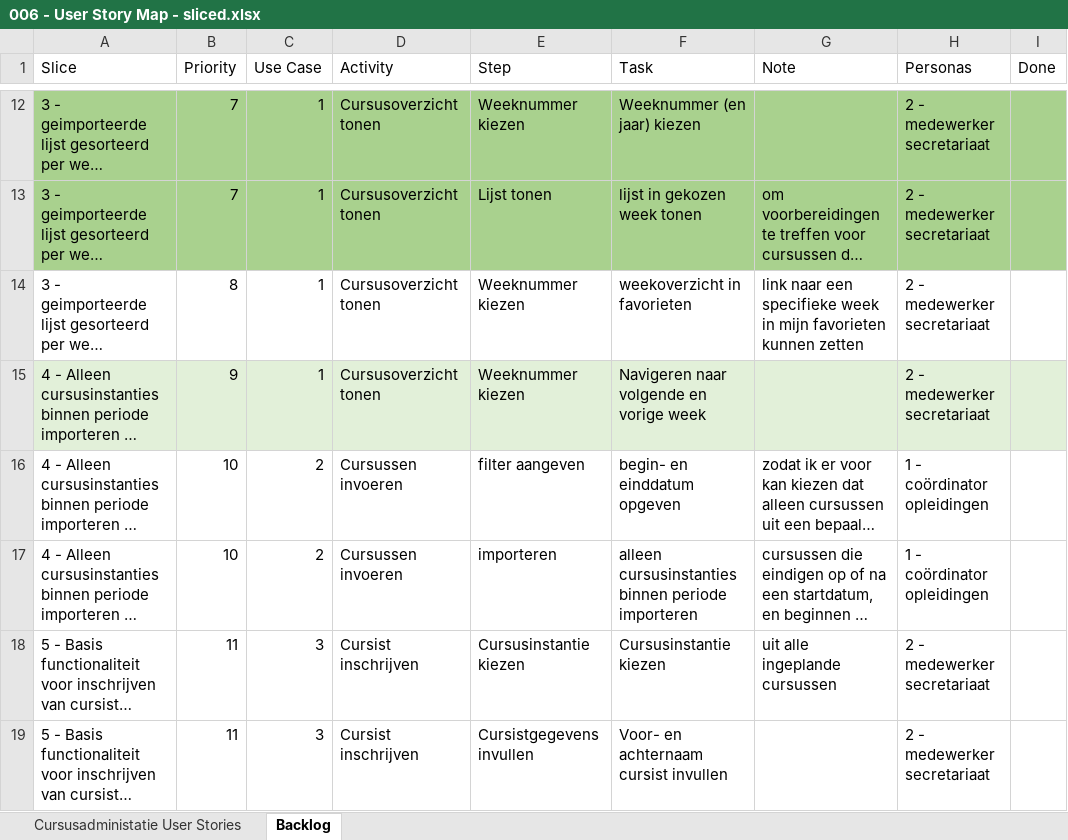
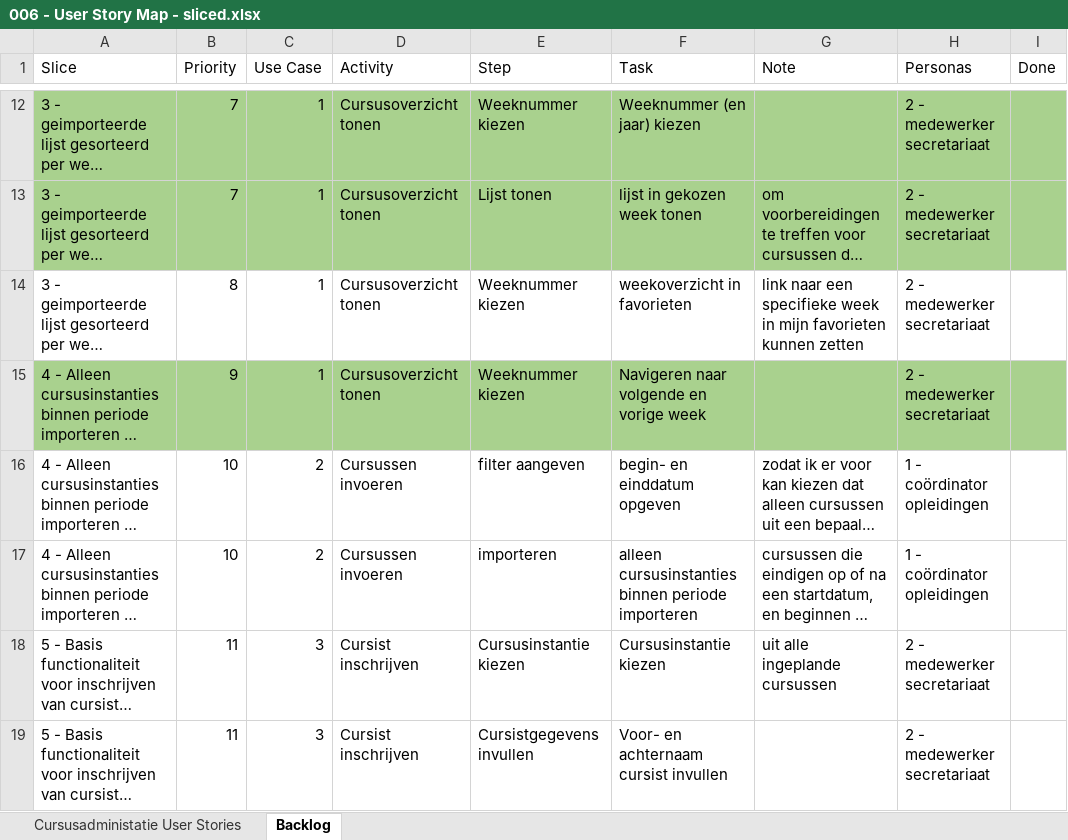
Before and after one commit to jelleschut/EindCase, an Excel workbook: Sprintplanning/006 - User Story Map - sliced.xlsx, sheet Backlog, drawn as a sheet; only a part is shown, gaps mark what is left out; long unchanged cells end in …; values as stored, in another font and other column widths than the file's, no borders; the diff names each change by its address in the sheet, - before the commit and + after, or states it on an @@ line.

```diff
--- a/Sprintplanning/006 - User Story Map - sliced.xlsx (sheet Backlog)
+++ b/Sprintplanning/006 - User Story Map - sliced.xlsx (sheet Backlog)
-A15:I15 fill: #E2F0D9
+A15:I15 fill: #A9D18E
```
Also changed, not shown: sheet Cursusadministatie User Stories, 2 other files.
